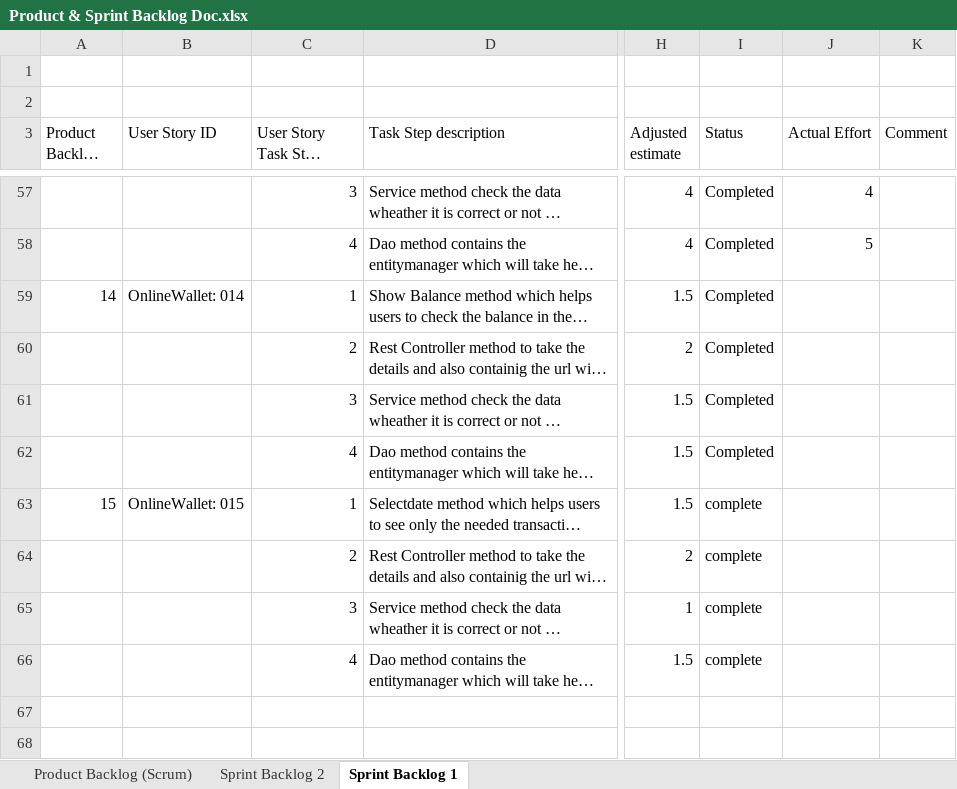
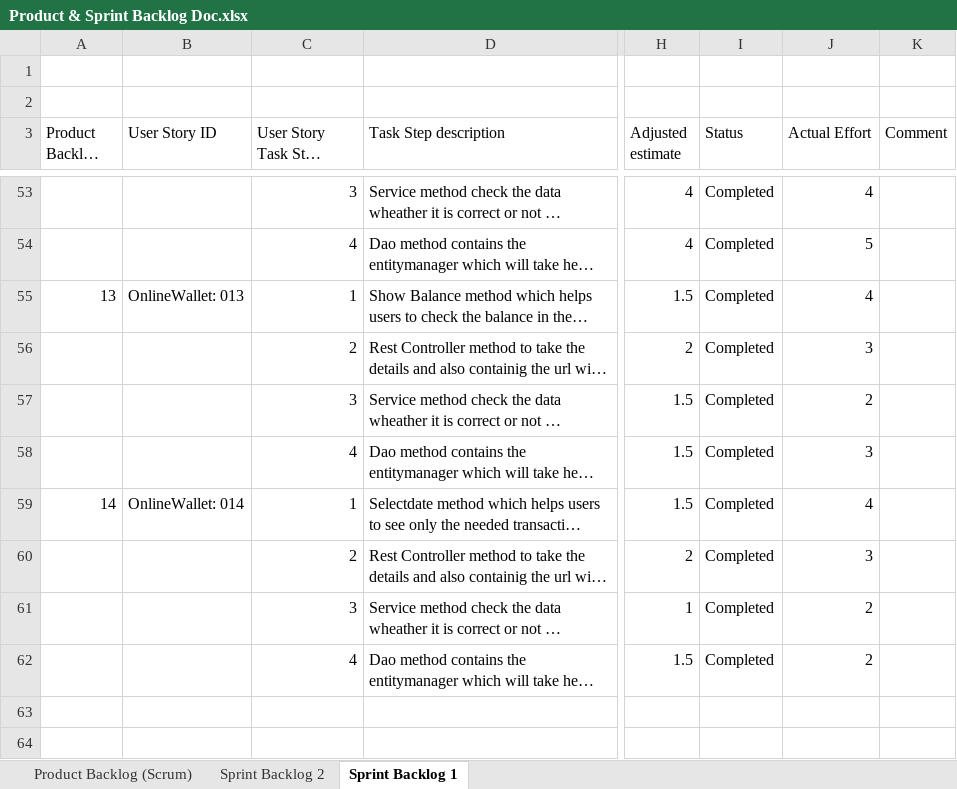
Before and after one commit to Sohaib-1704/OnlineWallet-, an Excel workbook: Product & Sprint Backlog Doc.xlsx, sheet Sprint Backlog 1, drawn as a sheet; only a part is shown, gaps mark what is left out; long unchanged cells end in …; values as stored, in another font and other column widths than the file's, no cell formats; charts and pictures not drawn; addresses are those after the commit; the diff covers the shown part only; the diff names each change by its address in the sheet, - before the commit and + after, or states it on an @@ line.

```diff
--- a/Product & Sprint Backlog Doc.xlsx (sheet Sprint Backlog 1)
+++ b/Product & Sprint Backlog Doc.xlsx (sheet Sprint Backlog 1)
@@ column A (Product Backlog ID) renumbered between rows 43 and 59 @@
-B55 (User Story ID): OnlineWallet: 014
+B55 (User Story ID): OnlineWallet: 013
-J55 (Actual Effort): (empty)
+J55 (Actual Effort): 4
-J56 (Actual Effort): (empty)
+J56 (Actual Effort): 3
-J57 (Actual Effort): (empty)
+J57 (Actual Effort): 2
-J58 (Actual Effort): (empty)
+J58 (Actual Effort): 3
-B59 (User Story ID): OnlineWallet: 015
+B59 (User Story ID): OnlineWallet: 014
-I59:I62 (Status): complete
+I59:I62 (Status): Completed
-J59 (Actual Effort): (empty)
+J59 (Actual Effort): 4
-J60 (Actual Effort): (empty)
+J60 (Actual Effort): 3
-J61:J62 (Actual Effort): (empty)
+J61:J62 (Actual Effort): 2
```
Also changed, not shown: 4 removed rows and 28 edited cells elsewhere in this sheet, sheet Sprint Backlog 2, sheet Product Backlog (Scrum), cell formats, charts or pictures.
